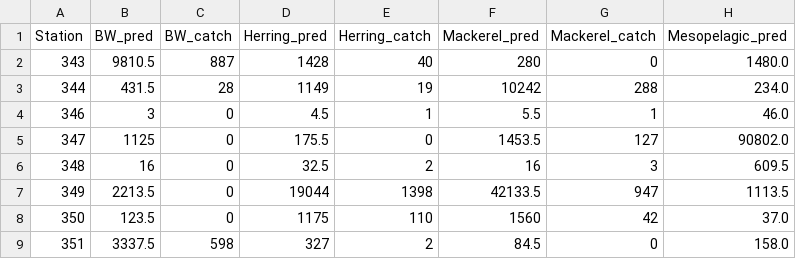
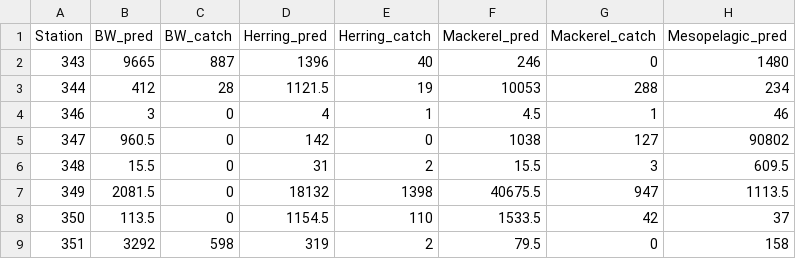
Before and after one commit to nilsolav/DeepVision, a CSV file: Predictions_vs_catchdata2018.csv, drawn as a sheet; only a part is shown; the diff covers the shown part only.

```diff
--- a/Predictions_vs_catchdata2018.csv
+++ b/Predictions_vs_catchdata2018.csv
@@ -1,9 +1,9 @@
 Station;BW_pred;BW_catch;Herring_pred;Herring_catch;Mackerel_pred;Mackerel_catch;Mesopelagic_pred
-343;9810.5;887;1428;40;280;0;1480.0
-344;431.5;28;1149;19;10242;288;234.0
-346;3;0;4.5;1;5.5;1;46.0
-347;1125;0;175.5;0;1453.5;127;90802.0
-348;16;0;32.5;2;16;3;609.5
-349;2213.5;0;19044;1398;42133.5;947;1113.5
-350;123.5;0;1175;110;1560;42;37.0
-351;3337.5;598;327;2;84.5;0;158.0
+343;9665;887;1396;40;246;0;1480
+344;412;28;1121.5;19;10053;288;234
+346;3;0;4;1;4.5;1;46
+347;960.5;0;142;0;1038;127;90802
+348;15.5;0;31;2;15.5;3;609.5
+349;2081.5;0;18132;1398;40675.5;947;1113.5
+350;113.5;0;1154.5;110;1533.5;42;37
+351;3292;598;319;2;79.5;0;158
```
Also changed, not shown: 42 edited cells elsewhere in this file.
